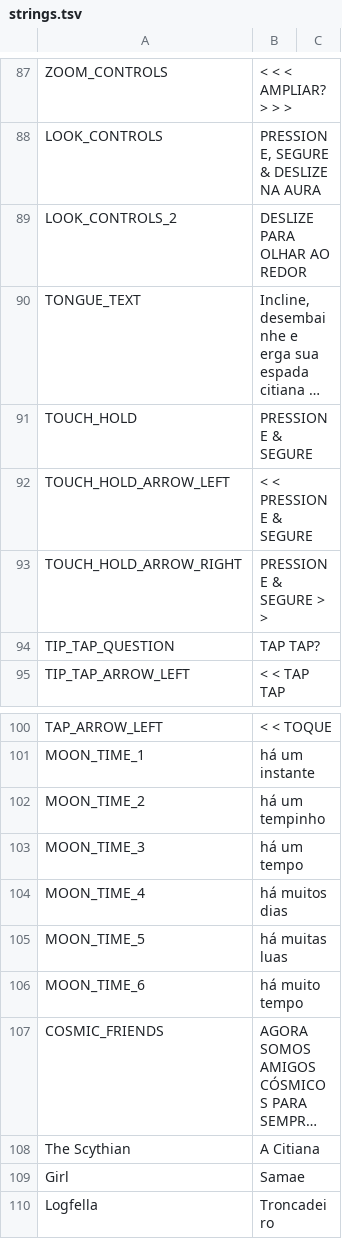
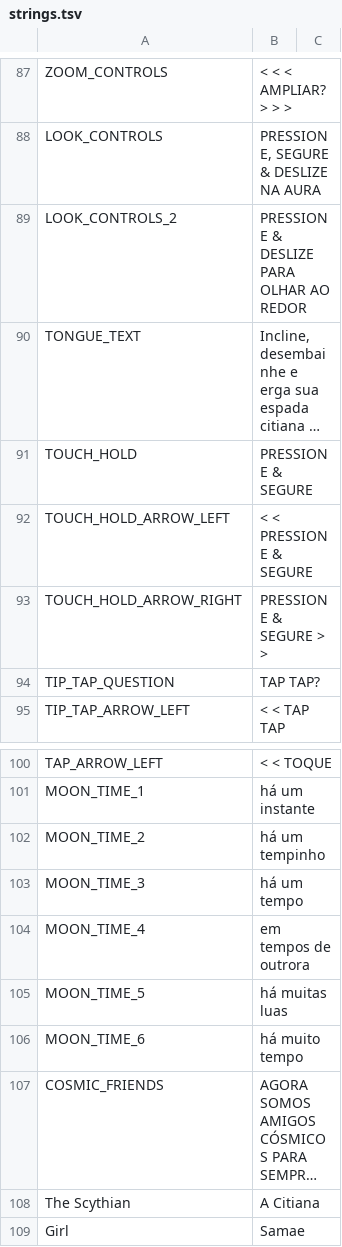
Before and after one commit to cesardeg/swordable, a TSV file: data/locales/portuguese/strings.tsv, drawn as a sheet; only a part is shown, gaps mark what is left out; the shorter side is filled out with more unchanged rows; long unchanged cells end in …; the diff names each change by its address in the sheet, - before the commit and + after, or states it on an @@ line.

Commit message:
refactor: rewrite dialogue strings in Spanish and Portuguese for improved natural flow

```diff
--- a/data/locales/portuguese/strings.tsv
+++ b/data/locales/portuguese/strings.tsv
-B89: DESLIZE PARA OLHAR AO REDOR
+B89: PRESSIONE & DESLIZE PARA OLHAR AO REDOR
-B104: há muitos dias
+B104: em tempos de outrora
```
Also changed, not shown: data/locales/portuguese/dialog.tsv, data/locales/spanish/dialog.tsv, 1 other file.
